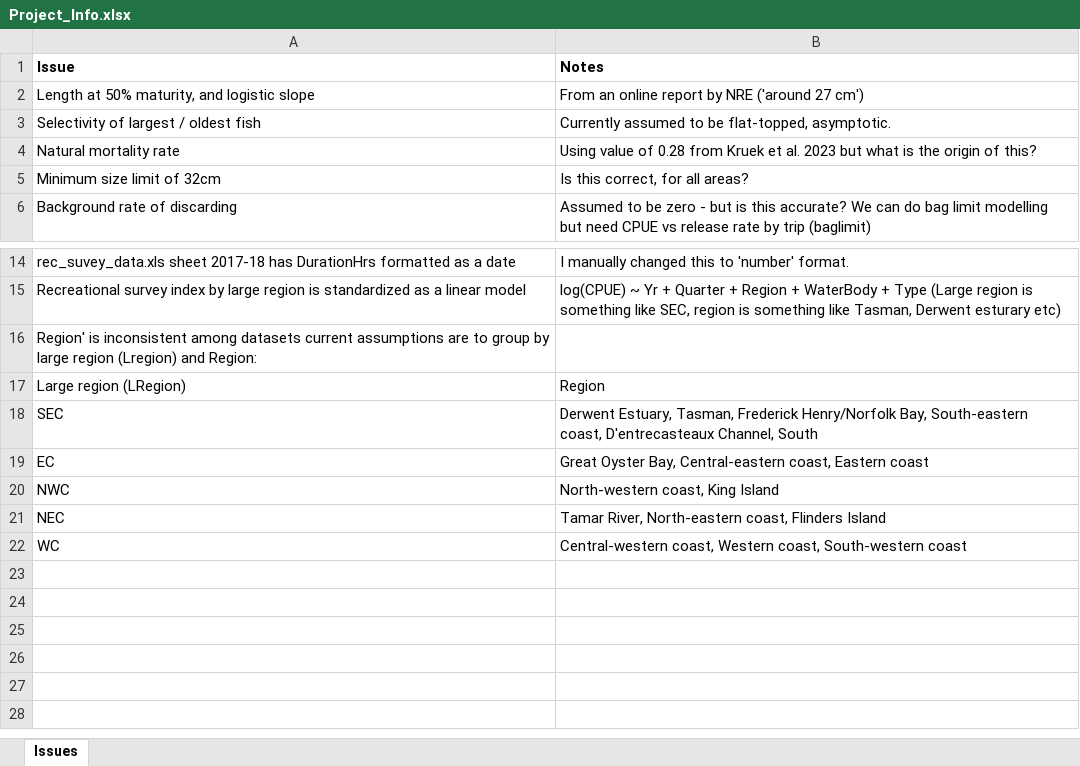
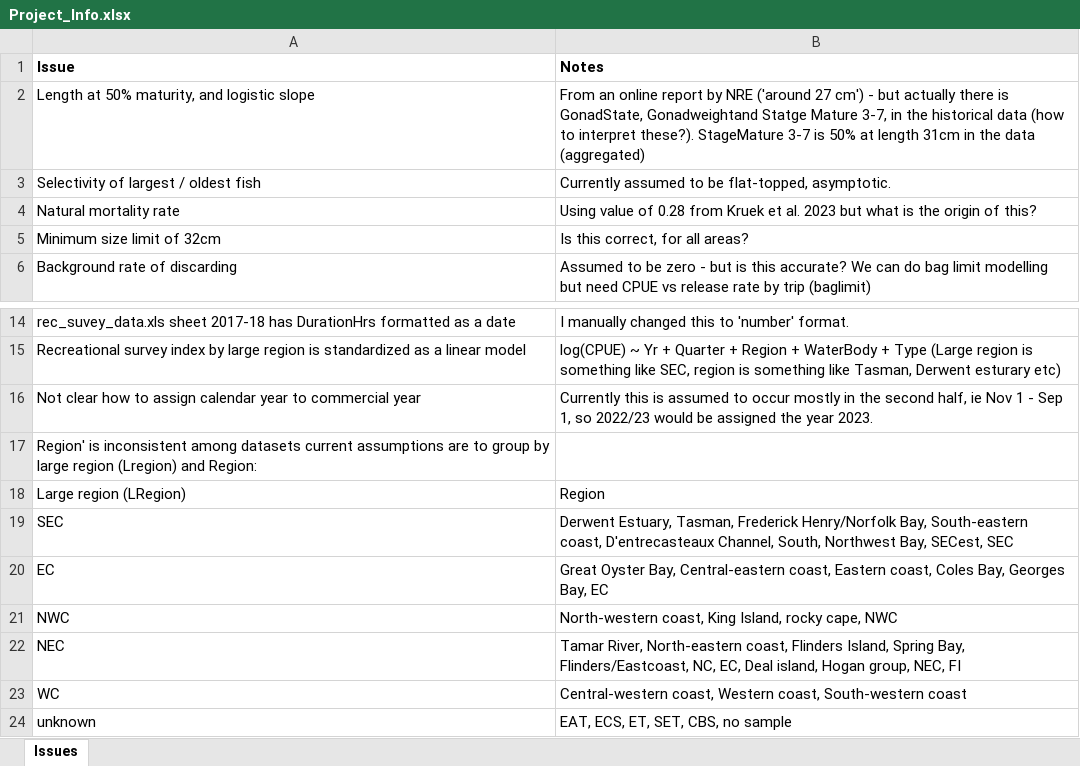
Before and after one commit to Blue-Matter/imas-flathead-io, an Excel workbook: docs/Project_Info/Project_Info.xlsx, sheet Issues, drawn as a sheet; only a part is shown, gaps mark what is left out; values as stored, in another font and other column widths than the file's, no borders; addresses are those after the commit; the diff names each change by its address in the sheet, - before the commit and + after, or states it on an @@ line.

```diff
--- a/docs/Project_Info/Project_Info.xlsx (sheet Issues)
+++ b/docs/Project_Info/Project_Info.xlsx (sheet Issues)
-B2 (Notes): …27 cm')
+B2 (Notes): …27 cm') - but actually there is GonadState, Gonadweightand Statge Mature 3-7, in the historical data (how to interpret these?). StageMature 3-7 is 50% at length 31cm in the data (aggregated)
+row 16: Not clear how to assign calendar year to commercial year | Currently this is assumed to occur mostly in the second half, ie Nov 1 - Sep 1, so 2022/23 would be assigned the year 2023.
-B19 (Notes): …D'entrecasteaux Channel, South
+B19 (Notes): …D'entrecasteaux Channel, South, Northwest Bay, SECest, SEC
-B20 (Notes): …coast, Eastern coast
+B20 (Notes): …coast, Eastern coast, Coles Bay, Georges Bay, EC
-B21 (Notes): North-western coast, King Island
+B21 (Notes): North-western coast, King Island, rocky cape, NWC
-B22 (Notes): …coast, Flinders Island
+B22 (Notes): …coast, Flinders Island, Spring Bay, Flinders/Eastcoast, NC, EC, Deal island, Hogan group, NEC, FI
+row 24: unknown | EAT, ECS, ET, SET, CBS, no sample
```
Also changed, not shown: 7 other files.
